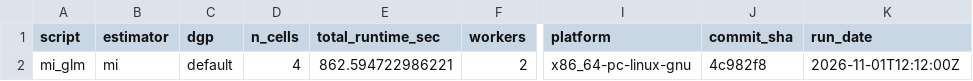
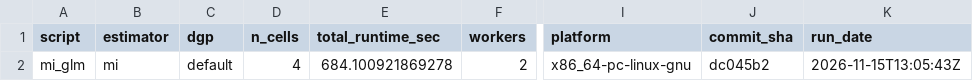
Before and after one commit to ncn-foreigners/nonprobsvy-coverage, a CSV file: results/mi/mi_glm_metadata.csv, drawn as a sheet; only a part is shown, gaps mark what is left out; the diff names each change by its address in the sheet, - before the commit and + after, or states it on an @@ line.

```diff
--- a/results/mi/mi_glm_metadata.csv
+++ b/results/mi/mi_glm_metadata.csv
-E2 (total_runtime_sec): 862.594722986221
+E2 (total_runtime_sec): 684.100921869278
-J2 (commit_sha): 4c982f8
+J2 (commit_sha): dc045b2
-K2 (run_date): 2026-11-01T12:12:00Z
+K2 (run_date): 2026-11-15T13:05:43Z
```
Also changed, not shown: results/mi/mi_glm_coverage.csv, results/mi/mi_nn_coverage.csv, 7 other files.
